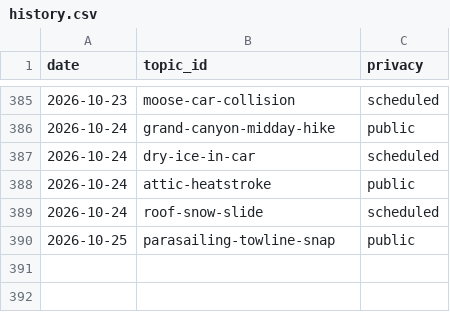
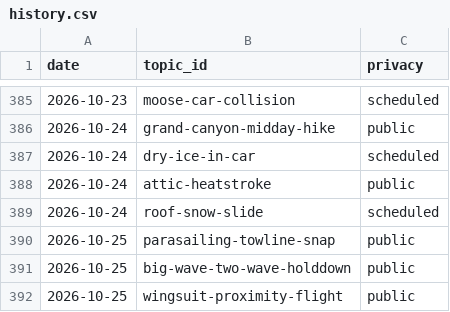
Before and after one commit to chat94534-oss/shorts-autoposter-b, a CSV file: logs/history.csv, drawn as a sheet; only a part is shown, gaps mark what is left out.

```diff
--- a/logs/history.csv
+++ b/logs/history.csv
@@ -390 +390,3 @@ date,topic_id,privacy
 2026-10-25,parasailing-towline-snap,public
+2026-10-25,big-wave-two-wave-holddown,public
+2026-10-25,wingsuit-proximity-flight,public
```
Also changed, not shown: 2 other files.
